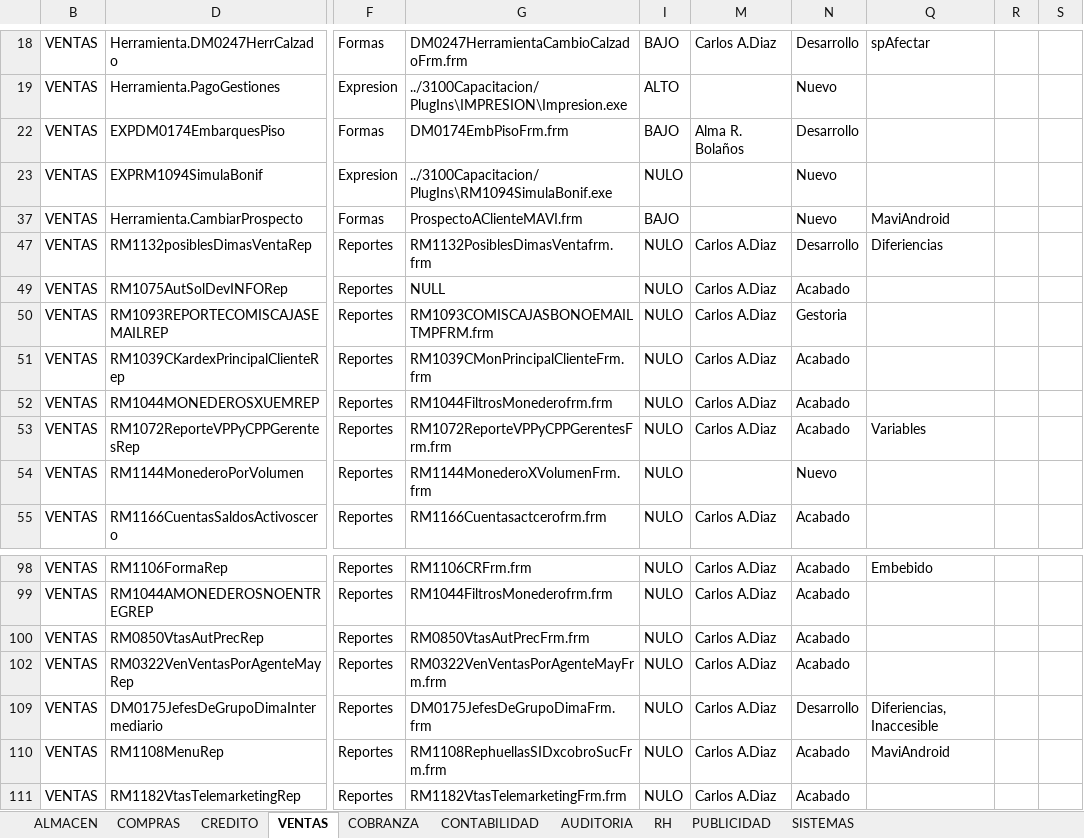
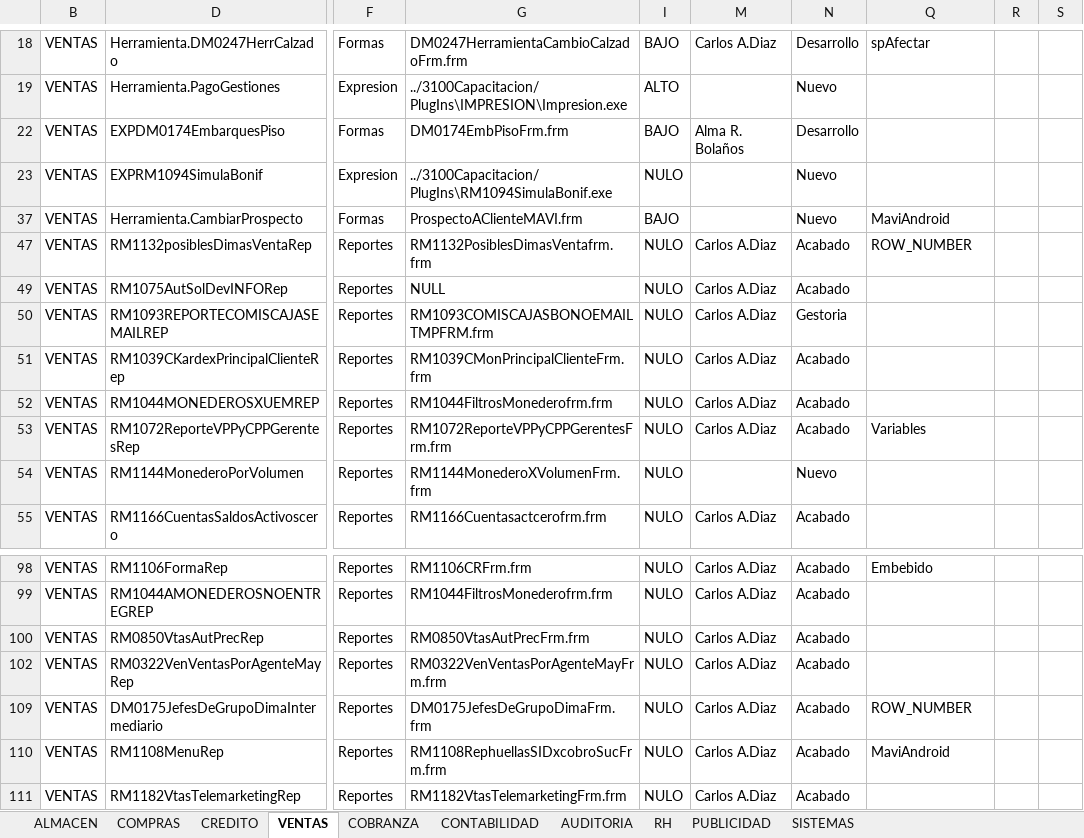
Before and after one commit to Btwn/plan, an Excel workbook: Grupos de Acceso.xlsx, sheet VENTAS, drawn as a sheet; only a part is shown, gaps mark what is left out; values as stored, in another font and other column widths than the file's, no borders; the diff names each change by its address in the sheet, - before the commit and + after, or states it on an @@ line.

```diff
--- a/Grupos de Acceso.xlsx (sheet VENTAS)
+++ b/Grupos de Acceso.xlsx (sheet VENTAS)
-N47: Desarrollo
+N47: Acabado
-Q47: Diferiencias
+Q47: ROW_NUMBER
-N109: Desarrollo
+N109: Acabado
-Q109: Diferiencias, Inaccesible
+Q109: ROW_NUMBER
```
Also changed, not shown: sheet AUDITORIA, sheet CREDITO, sheet CONTABILIDAD, sheet COBRANZA, sheet ALMACEN, sheet COMPRAS, UPGRADE 3100-5000.xlsx, especiales.xlsx, 14 other files.
